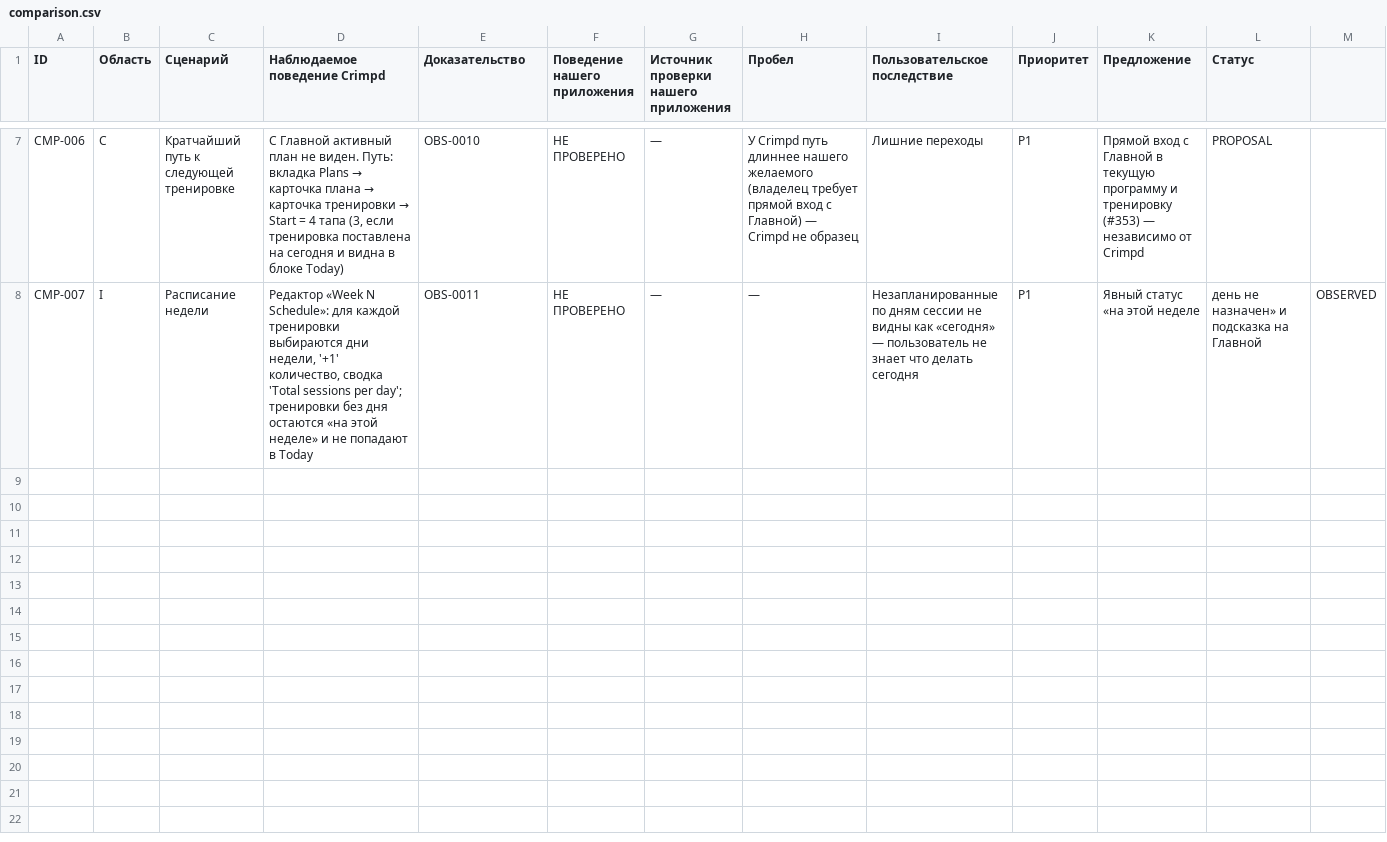
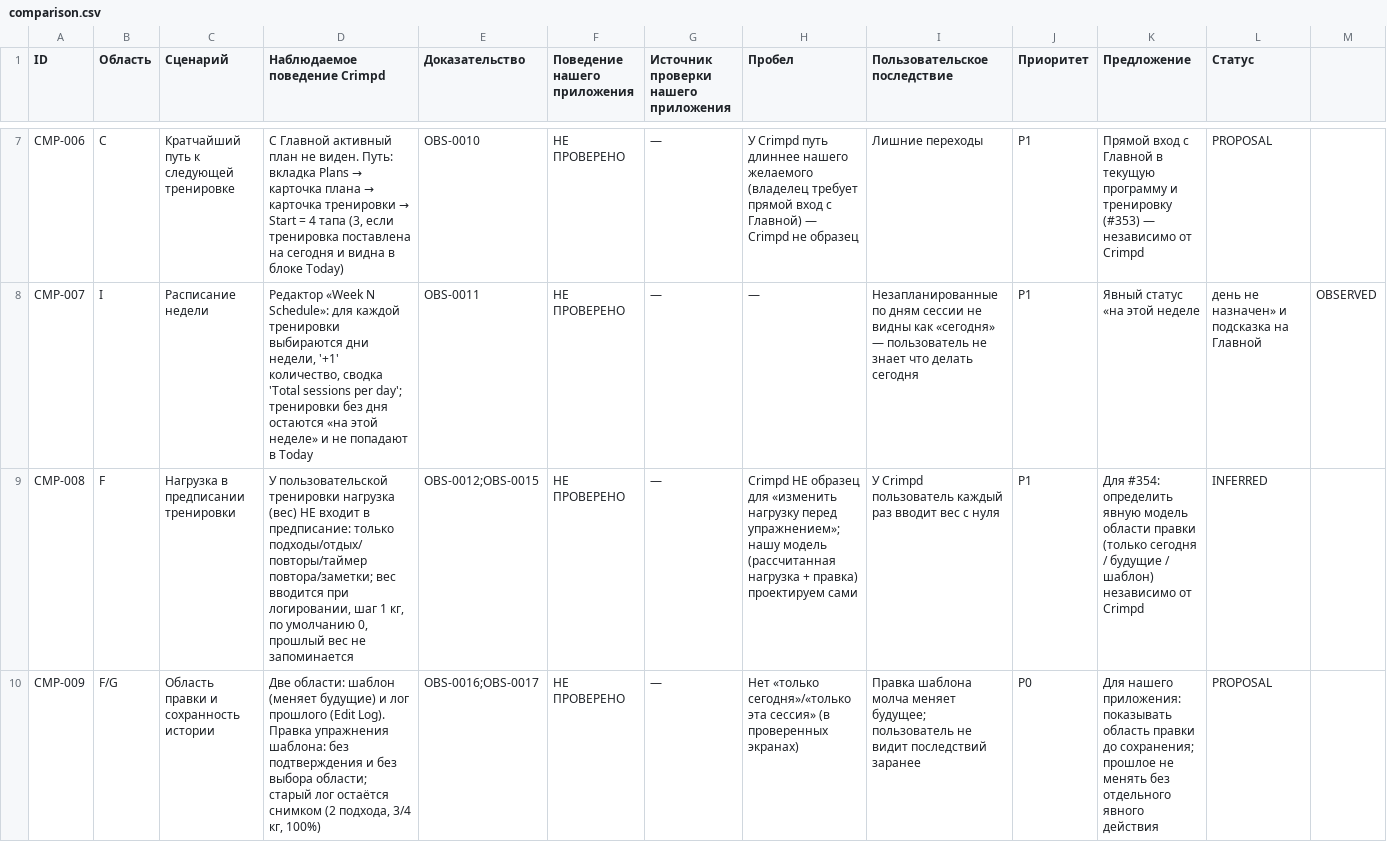
Before and after one commit to bimoool/pullup-trainer-bot, a CSV file: docs/research/crimpd-rescan-20261021/comparison.csv, drawn as a sheet; only a part is shown, gaps mark what is left out.

```diff
--- a/docs/research/crimpd-rescan-20261021/comparison.csv
+++ b/docs/research/crimpd-rescan-20261021/comparison.csv
@@ -8 +8,3 @@ CMP-006,C,Кратчайший путь к следующей тренировк
 CMP-007,I,Расписание недели,"Редактор «Week N Schedule»: для каждой тренировки выбираются дни недели, '+1' количество, сводка 'Total sessions per day'; тренировки без дня остаются «на этой неделе» и не попадают в Today",OBS-0011,НЕ ПРОВЕРЕНО,—,—,Незапланированные по дням сессии не видны как «сегодня» — пользователь не знает что делать сегодня,P1,Явный статус «на этой неделе, день не назначен» и подсказка на Главной,OBSERVED
+CMP-008,F,Нагрузка в предписании тренировки,"У пользовательской тренировки нагрузка (вес) НЕ входит в предписание: только подходы/отдых/повторы/таймер повтора/заметки; вес вводится при логировании, шаг 1 кг, по умолчанию 0, прошлый вес не запоминается",OBS-0012;OBS-0015,НЕ ПРОВЕРЕНО,—,Crimpd НЕ образец для «изменить нагрузку перед упражнением»; нашу модель (рассчитанная нагрузка + правка) проектируем сами,У Crimpd пользователь каждый раз вводит вес с нуля,P1,Для #354: определить явную модель области правки (только сегодня / будущие / шаблон) независимо от Crimpd,INFERRED
+CMP-009,F/G,Область правки и сохранность истории,"Две области: шаблон (меняет будущие) и лог прошлого (Edit Log). Правка упражнения шаблона: без подтверждения и без выбора области; старый лог остаётся снимком (2 подхода, 3/4 кг, 100%)",OBS-0016;OBS-0017,НЕ ПРОВЕРЕНО,—,Нет «только сегодня»/«только эта сессия» (в проверенных экранах),Правка шаблона молча меняет будущее; пользователь не видит последствий заранее,P0,Для нашего приложения: показывать область правки до сохранения; прошлое не менять без отдельного явного действия,PROPOSAL
```
Also changed, not shown: docs/research/crimpd-rescan-20261021/coverage.csv, docs/research/crimpd-rescan-20261021/observations.csv, 10 other files.
